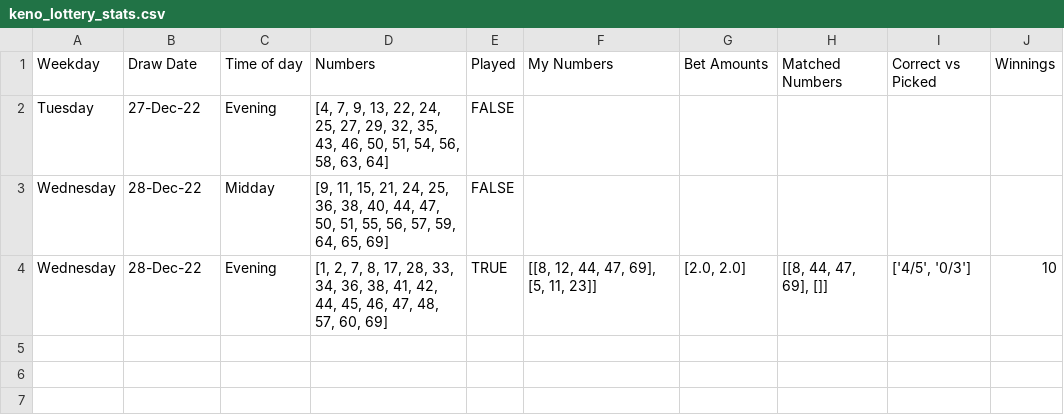
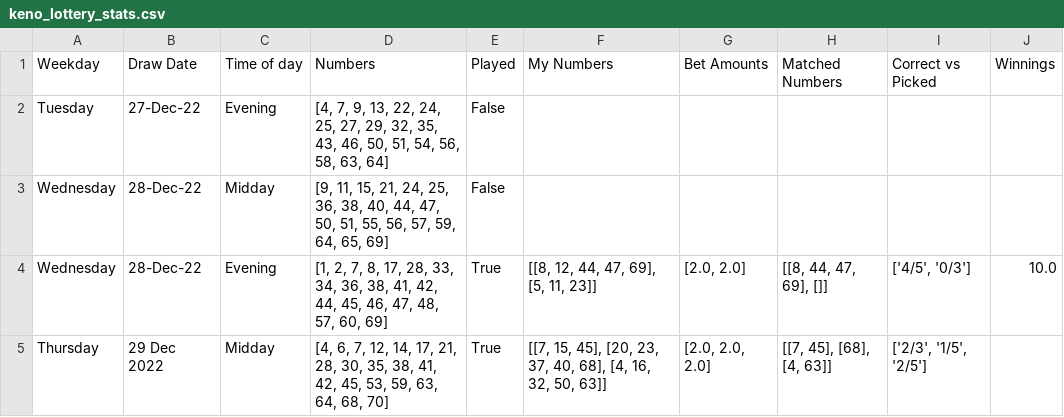
Before and after one commit to Peterstangolis/lottery_tracking_dashboard, a CSV file: data/keno_lottery_stats.csv, drawn as a sheet.

Commit message:
update error discovery

```diff
--- a/data/keno_lottery_stats.csv
+++ b/data/keno_lottery_stats.csv
@@ -1,4 +1,5 @@
 Weekday,Draw Date,Time of day,Numbers,Played,My Numbers,Bet Amounts,Matched Numbers,Correct vs Picked,Winnings
-Tuesday,27-Dec-22,Evening,"[4, 7, 9, 13, 22, 24, 25, 27, 29, 32, 35, 43, 46, 50, 51, 54, 56, 58, 63, 64]",FALSE,,,,,
-Wednesday,28-Dec-22,Midday,"[9, 11, 15, 21, 24, 25, 36, 38, 40, 44, 47, 50, 51, 55, 56, 57, 59, 64, 65, 69]",FALSE,,,,,
-Wednesday,28-Dec-22,Evening,"[1, 2, 7, 8, 17, 28, 33, 34, 36, 38, 41, 42, 44, 45, 46, 47, 48, 57, 60, 69]",TRUE,"[[8, 12, 44, 47, 69], [5, 11, 23]]","[2.0, 2.0]","[[8, 44, 47, 69], []]","['4/5', '0/3']",10
+Tuesday,27-Dec-22,Evening,"[4, 7, 9, 13, 22, 24, 25, 27, 29, 32, 35, 43, 46, 50, 51, 54, 56, 58, 63, 64]",False,,,,,
+Wednesday,28-Dec-22,Midday,"[9, 11, 15, 21, 24, 25, 36, 38, 40, 44, 47, 50, 51, 55, 56, 57, 59, 64, 65, 69]",False,,,,,
+Wednesday,28-Dec-22,Evening,"[1, 2, 7, 8, 17, 28, 33, 34, 36, 38, 41, 42, 44, 45, 46, 47, 48, 57, 60, 69]",True,"[[8, 12, 44, 47, 69], [5, 11, 23]]","[2.0, 2.0]","[[8, 44, 47, 69], []]","['4/5', '0/3']",10.0
+Thursday,29 Dec 2022,Midday,"[4, 6, 7, 12, 14, 17, 21, 28, 30, 35, 38, 41, 42, 45, 53, 59, 63, 64, 68, 70]",True,"[[7, 15, 45], [20, 23, 37, 40, 68], [4, 16, 32, 50, 63]]","[2.0, 2.0, 2.0]","[[7, 45], [68], [4, 63]]","['2/3', '1/5', '2/5']",
```
